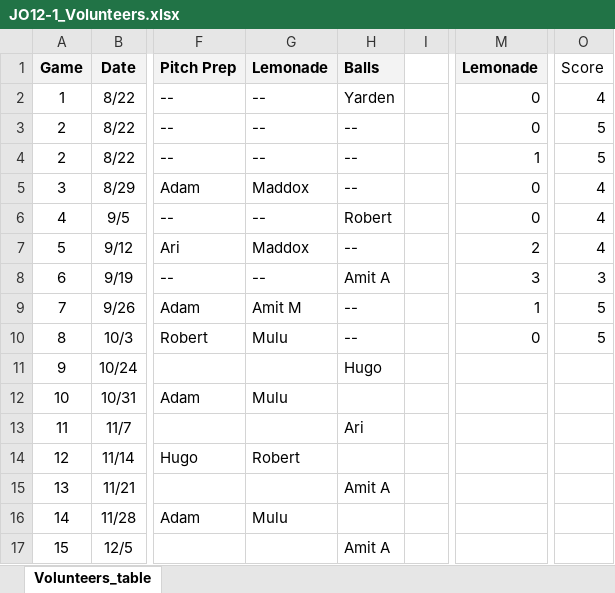
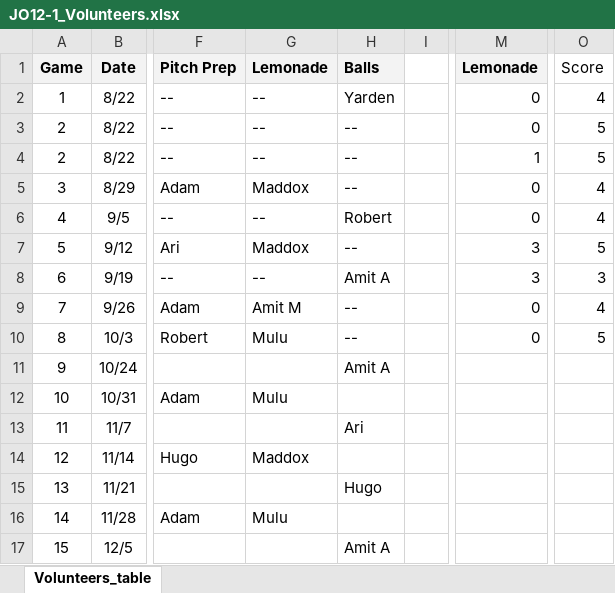
Before and after one commit to sifo-12/rkavic, an Excel workbook: JO12-1/JO12-1_Volunteers.xlsx, sheet Volunteers_table, drawn as a sheet; only a part is shown, gaps mark what is left out; values as stored, in another font and other column widths than the file's, no borders; charts and pictures not drawn; the diff names each change by its address in the sheet, - before the commit and + after, or states it on an @@ line.

Commit message:
Add files via upload

```diff
--- a/JO12-1/JO12-1_Volunteers.xlsx (sheet Volunteers_table)
+++ b/JO12-1/JO12-1_Volunteers.xlsx (sheet Volunteers_table)
-M7: 2
+M7: 3
-O7: 4
+O7: 5
-M9: 1
+M9: 0
-O9: 5
+O9: 4
-H11: Hugo
+H11: Amit A
-G14: Robert
+G14: Maddox
-H15: Amit A
+H15: Hugo
```
